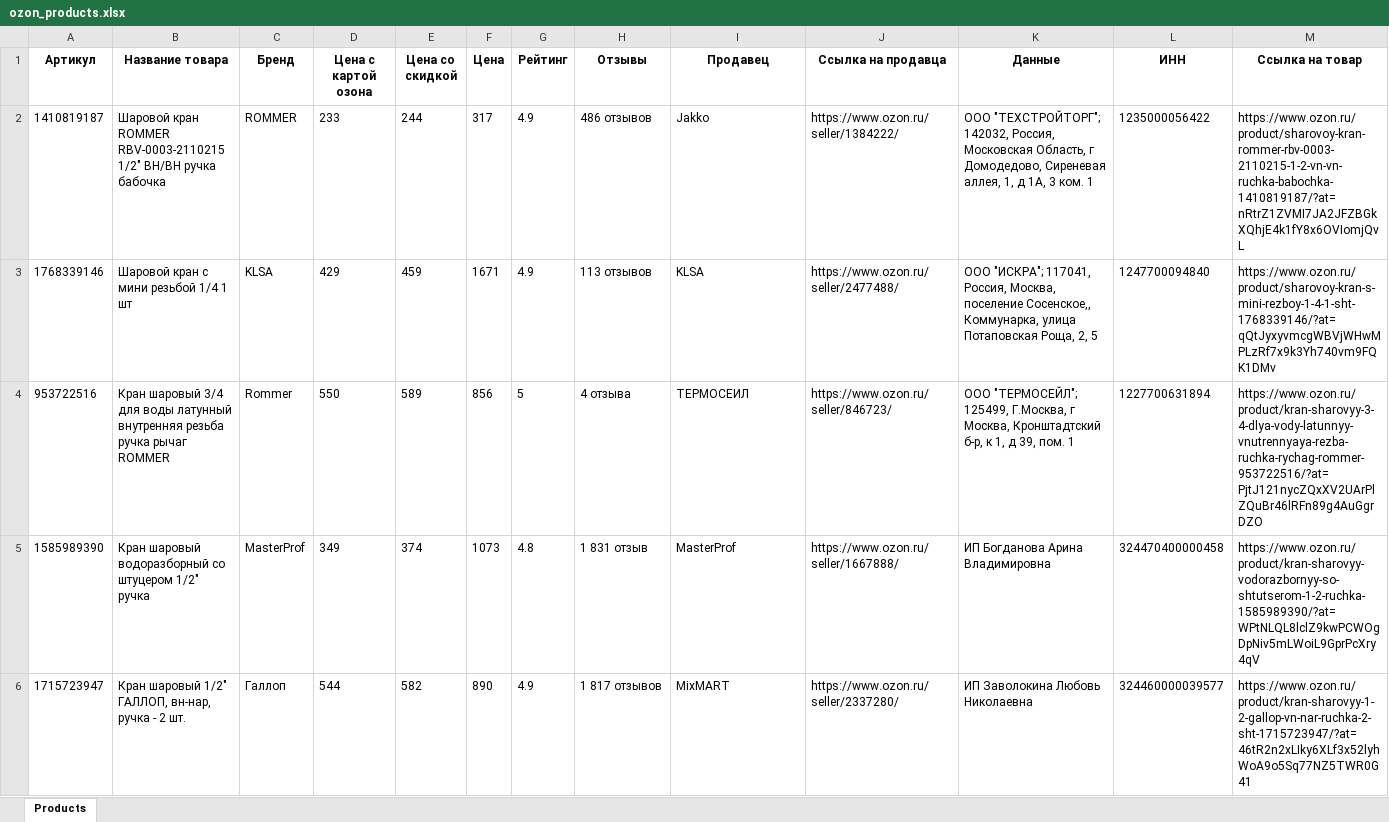
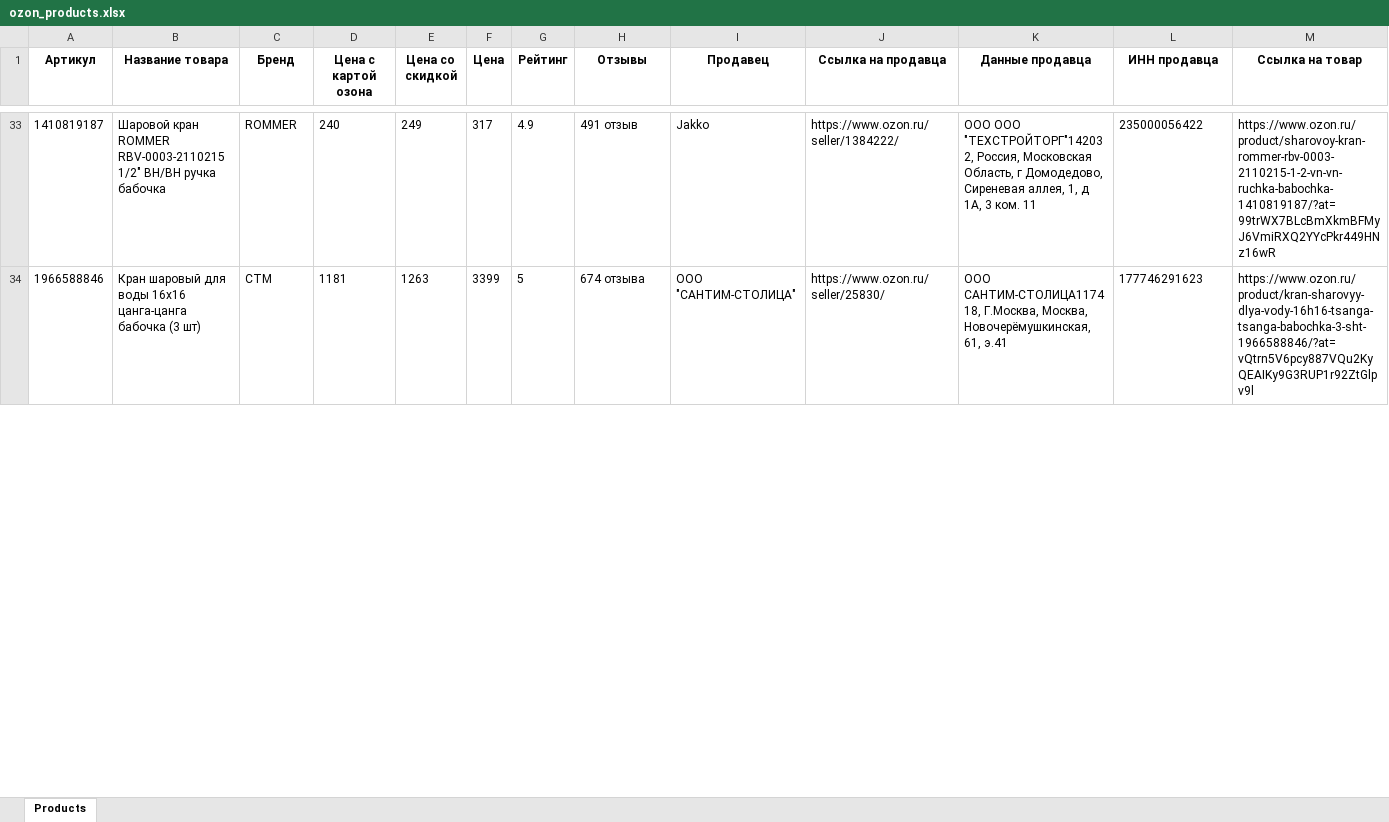
Before and after one commit to sxd993/OZON, an Excel workbook: ozon_products.xlsx, sheet Products, drawn as a sheet; only a part is shown, gaps mark what is left out; values as stored, in another font and other column widths than the file's, no borders; removed rows and columns are numbered as before the commit, all else as after; the diff covers the shown part only; the diff names each change by its address in the sheet, - before the commit and + after, or states it on an @@ line.

Commit message:
50 товаров 3 минуты

```diff
--- a/ozon_products.xlsx (sheet Products)
+++ b/ozon_products.xlsx (sheet Products)
-K1: Данные
+K1: Данные продавца
-L1: ИНН
+L1: ИНН продавца
-D33 (Цена с картой озона): 233
+D33 (Цена с картой озона): 240
-E33 (Цена со скидкой): 244
+E33 (Цена со скидкой): 249
-H33 (Отзывы): 486 отзывов
+H33 (Отзывы): 491 отзыв
-K33 (Данные продавца): ООО "ТЕХСТРОЙТОРГ"; 142032, Россия, Московская Область, г Домодедово, Сиреневая аллея, 1, д 1А, 3 ком. 1
+K33 (Данные продавца): ООО ООО "ТЕХСТРОЙТОРГ"142032, Россия, Московская Область, г Домодедово, Сиреневая аллея, 1, д 1А, 3 ком. 11
-L33 (ИНН продавца): 1235000056422
+L33 (ИНН продавца): 235000056422
-M33 (Ссылка на товар): https://www.ozon.ru/product/sharovoy-kran-rommer-rbv-0003-2110215-1-2-vn-vn-ruchka-babochka-1410819187/?at=nRtrZ1ZVMI7JA2JFZBGkXQhjE4k1fY8x6OVIomjQvL
+M33 (Ссылка на товар): https://www.ozon.ru/product/sharovoy-kran-rommer-rbv-0003-2110215-1-2-vn-vn-ruchka-babochka-1410819187/?at=99trWX7BLcBmXkmBFMyJ6VmiRXQ2YYcPkr449HNz16wR
-row 3: 1768339146 | Шаровой кран с мини резьбой 1/4 1 шт | KLSA | 429 | 459 | 1671 | 4.9 | 113 отзывов | KLSA | https://www.ozon.ru/seller/2477488/ | ООО "ИСКРА"; 117041, Россия, Москва, поселение Сосенское,, Коммунарка, улица Потаповская Роща, 2, 5 | 1247700094840 | https://www.ozon.ru/product/sharovoy-kran-s-mini-rezboy-1-4-1-sht-1768339146/?at=qQtJyxyvmcgWBVjWHwMPLzRf7x9k3Yh740vm9FQK1DMv
-row 4: 953722516 | Кран шаровый 3/4 для воды латунный внутренняя резьба ручка рычаг ROMMER | Rommer | 550 | 589 | 856 | 5 | 4 отзыва | ТЕРМОСЕИЛ | https://www.ozon.ru/seller/846723/ | ООО "ТЕРМОСЕЙЛ"; 125499, Г.Москва, г Москва, Кронштадтский б-р, к 1, д 39, пом. 1 | 1227700631894 | https://www.ozon.ru/product/kran-sharovyy-3-4-dlya-vody-latunnyy-vnutrennyaya-rezba-ruchka-rychag-rommer-953722516/?at=PjtJ121nycZQxXV2UArPlZQuBr46lRFn89g4AuGgrDZO
-row 5: 1585989390 | Кран шаровый водоразборный со штуцером 1/2" ручка | MasterProf | 349 | 374 | 1073 | 4.8 | 1 831 отзыв | MasterProf | https://www.ozon.ru/seller/1667888/ | ИП Богданова Арина Владимировна | 324470400000458 | https://www.ozon.ru/product/kran-sharovyy-vodorazbornyy-so-shtutserom-1-2-ruchka-1585989390/?at=WPtNLQL8lclZ9kwPCWOgDpNiv5mLWoiL9GprPcXry4qV
-row 6: 1715723947 | Кран шаровый 1/2" ГАЛЛОП, вн-нар, ручка - 2 шт. | Галлоп | 544 | 582 | 890 | 4.9 | 1 817 отзывов | MixMART | https://www.ozon.ru/seller/2337280/ | ИП Заволокина Любовь Николаевна | 324460000039577 | https://www.ozon.ru/product/kran-sharovyy-1-2-gallop-vn-nar-ruchka-2-sht-1715723947/?at=46tR2n2xLIky6XLf3x52lyhWoA9o5Sq77NZ5TWR0G41
+row 34: 1966588846 | Кран шаровый для воды 16х16 цанга-цанга бабочка (3 шт) | СТМ | 1181 | 1263 | 3399 | 5 | 674 отзыва | ООО "САНТИМ-СТОЛИЦА" | https://www.ozon.ru/seller/25830/ | ООО САНТИМ-СТОЛИЦА117418, Г.Москва, Москва, Новочерёмушкинская, 61, э.41 | 177746291623 | https://www.ozon.ru/product/kran-sharovyy-dlya-vody-16h16-tsanga-tsanga-babochka-3-sht-1966588846/?at=vQtrn5V6pcy887VQu2KyQEAIKy9G3RUP1r92ZtGlpv9l
```
Also changed, not shown: 48 added rows elsewhere in this sheet, 5 other files.
